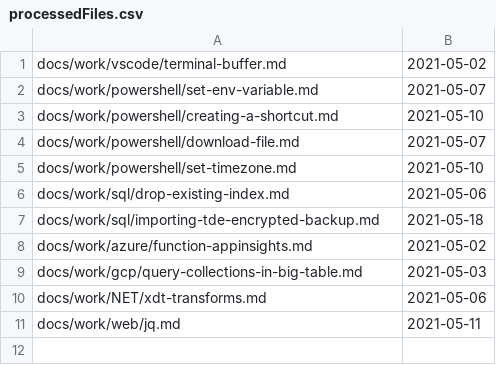
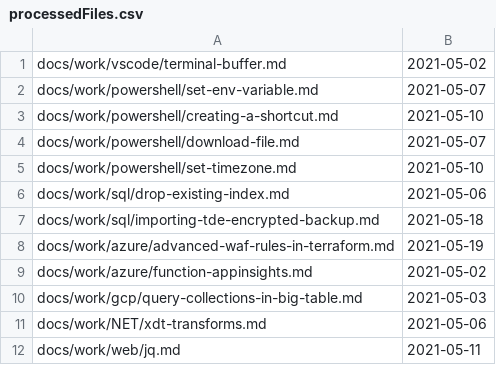
Before and after one commit to stimms/Blog, a CSV file: processedFiles.csv, drawn as a sheet; the diff names each change by its address in the sheet, - before the commit and + after, or states it on an @@ line.

```diff
--- a/processedFiles.csv
+++ b/processedFiles.csv
+row 8: docs/work/azure/advanced-waf-rules-in-terraform.md | 2021-05-19
```
Also changed, not shown: 1 other file.
